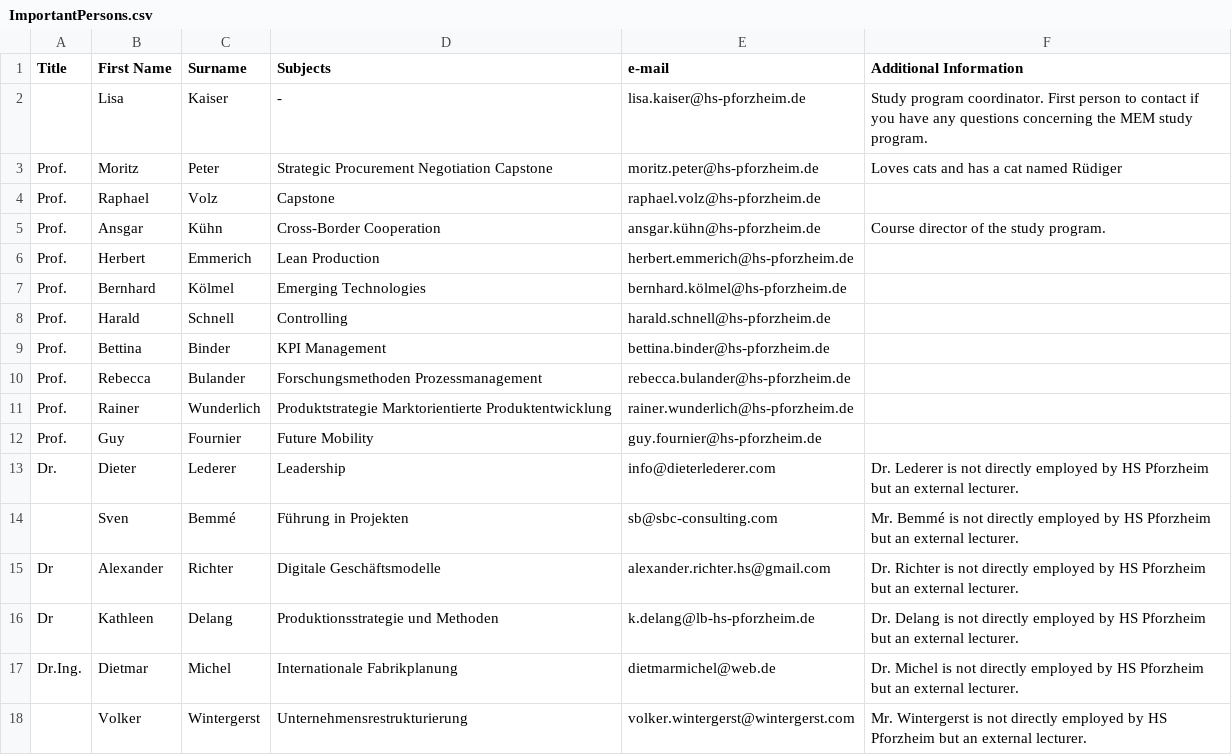
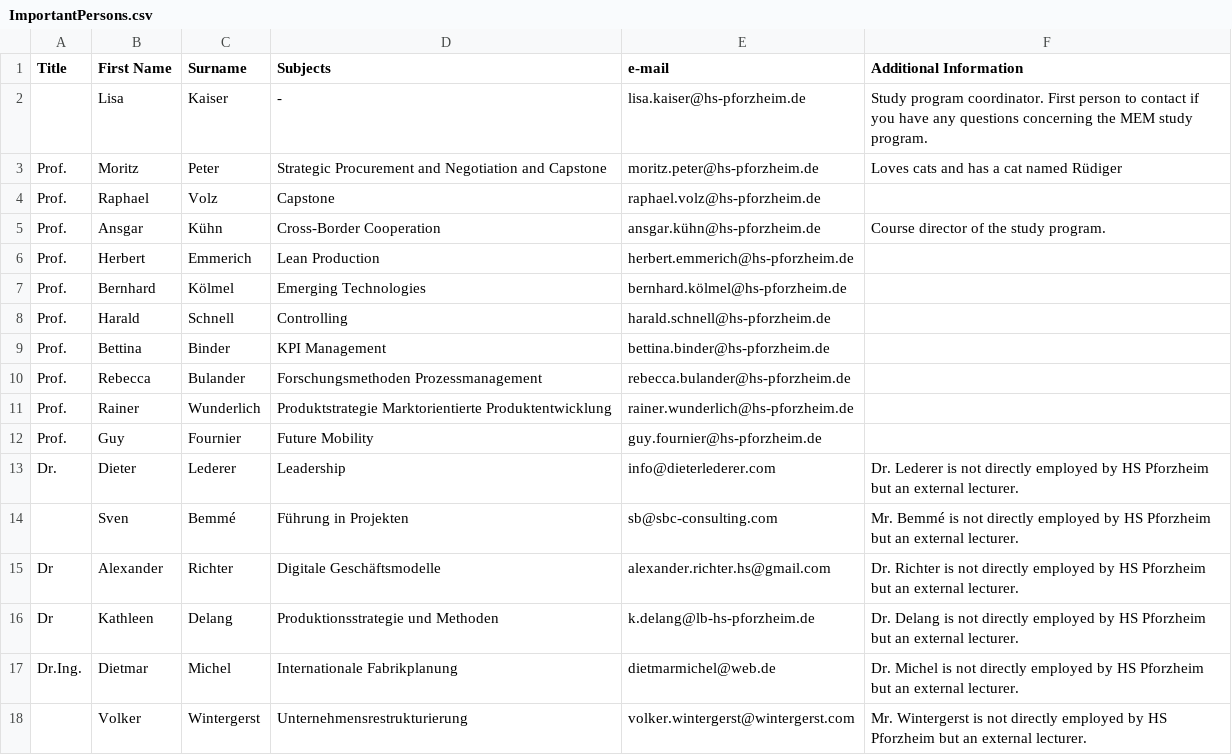
Before and after one commit to R0bfried/mem-chatbot, a CSV file: german/ImportantPersons.csv, drawn as a sheet.

Commit message:
Update ImportantPersons.csv

```diff
--- a/german/ImportantPersons.csv
+++ b/german/ImportantPersons.csv
@@ -2,3 +2,3 @@
 ;Lisa;Kaiser;-;lisa.kaiser@hs-pforzheim.de;Study program coordinator. First person to contact if you have any questions concerning the MEM study program.
-Prof.;Moritz;Peter;Strategic Procurement Negotiation Capstone;moritz.peter@hs-pforzheim.de;Loves cats and has a cat named Rüdiger
+Prof.;Moritz;Peter;Strategic Procurement and Negotiation and Capstone;moritz.peter@hs-pforzheim.de;Loves cats and has a cat named Rüdiger
 Prof.;Raphael;Volz;Capstone;raphael.volz@hs-pforzheim.de;
```
